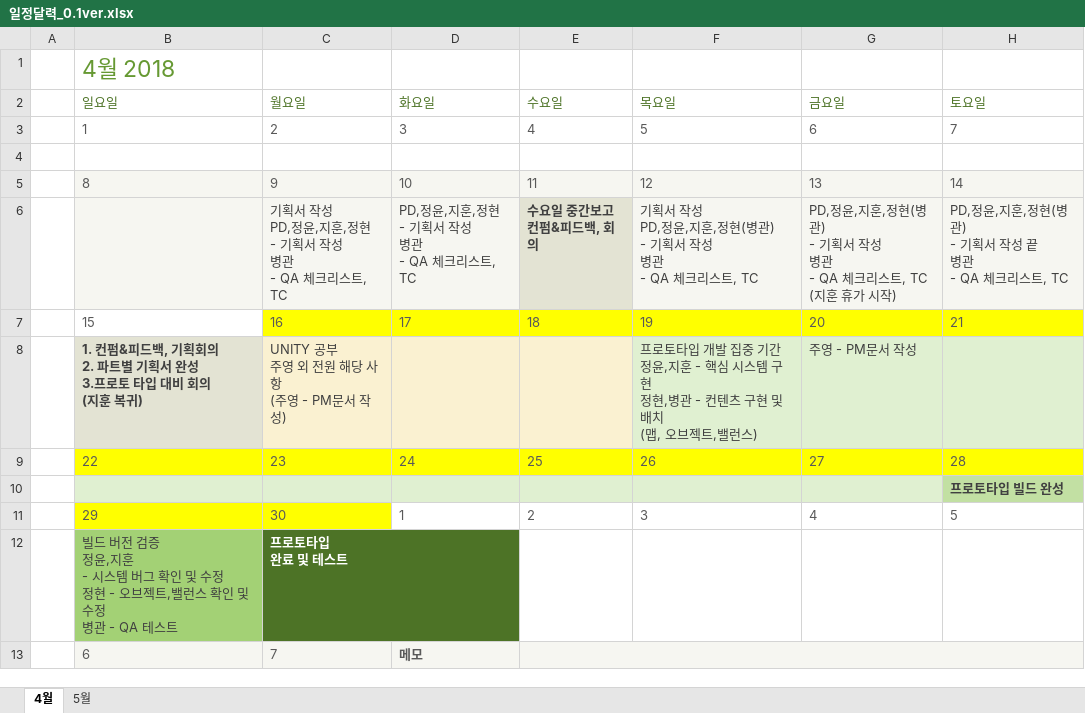
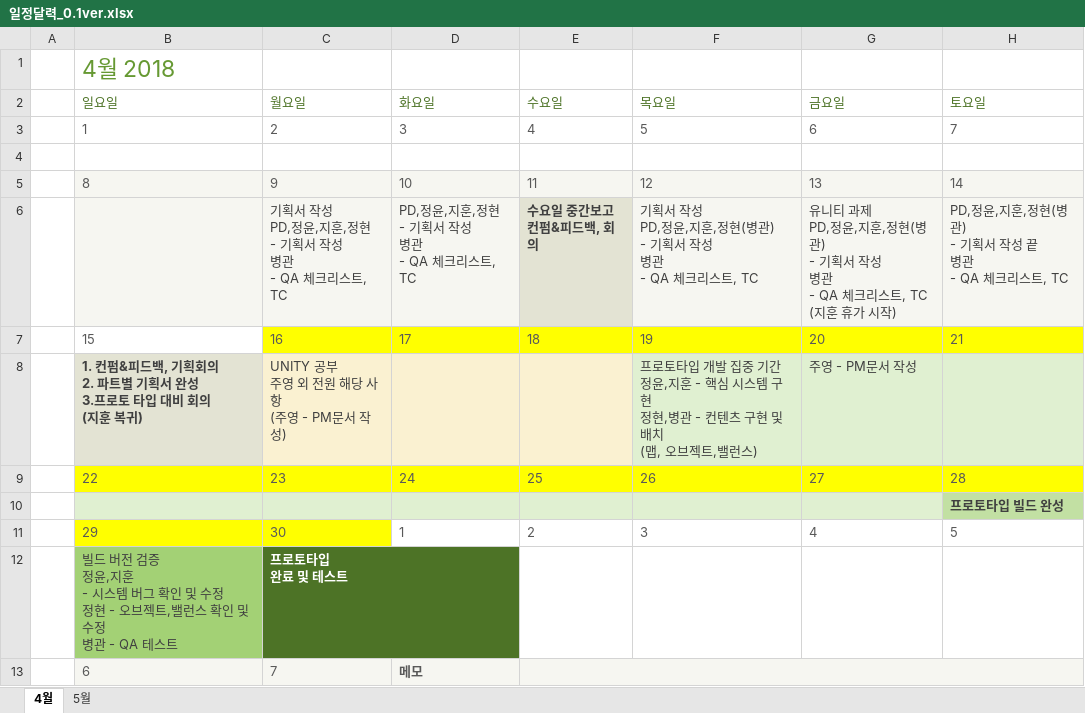
Before and after one commit to YapHeo/3DProject, an Excel workbook: 00.Document/06. 일정 관리/일정달력_0.1ver.xlsx, sheet 4월, drawn as a sheet; values as stored, in another font and other column widths than the file's, no borders; charts and pictures and conditional formats not drawn; ↵ is a line break in a cell; the diff names each change by its address in the sheet, - before the commit and + after, or states it on an @@ line.

```diff
--- a/00.Document/06. 일정 관리/일정달력_0.1ver.xlsx (sheet 4월)
+++ b/00.Document/06. 일정 관리/일정달력_0.1ver.xlsx (sheet 4월)
-G6 (금요일): PD,정윤,…
+G6 (금요일): 유니티 과제 ↵ PD,정윤,…
```
Also changed, not shown: 4 other files.
